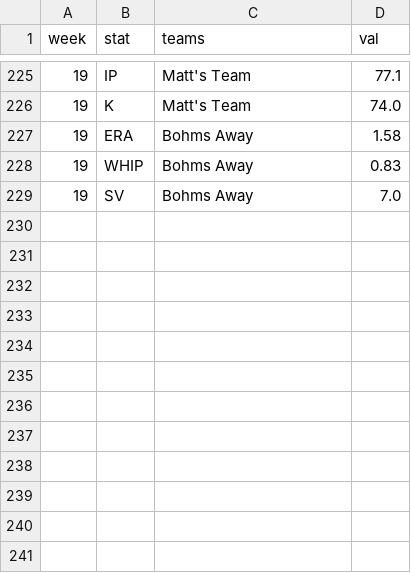
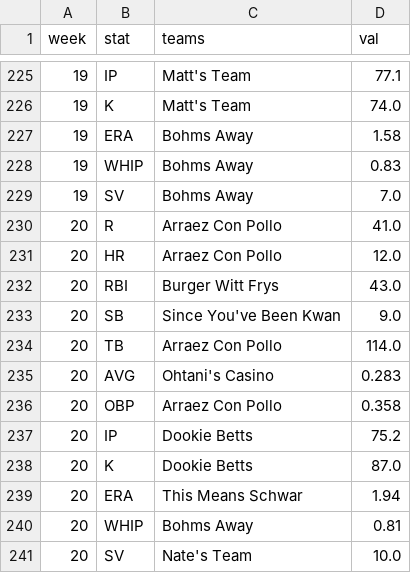
Before and after one commit to maflancer/baseball, a CSV file: public/data/leaders_2024.csv, drawn as a sheet; only a part is shown, gaps mark what is left out.

```diff
--- a/public/data/leaders_2024.csv
+++ b/public/data/leaders_2024.csv
@@ -229 +229,13 @@ week,stat,teams,val
 19,SV,Bohms Away,7.0
+20,R,Arraez Con Pollo,41.0
+20,HR,Arraez Con Pollo,12.0
+20,RBI,Burger Witt Frys,43.0
+20,SB,Since You've Been Kwan,9.0
+20,TB,Arraez Con Pollo,114.0
+20,AVG,Ohtani's Casino,0.283
+20,OBP,Arraez Con Pollo,0.358
+20,IP,Dookie Betts,75.2
+20,K,Dookie Betts,87.0
+20,ERA,This Means Schwar,1.94
+20,WHIP,Bohms Away,0.81
+20,SV,Nate's Team,10.0
```
Also changed, not shown: public/data/standings_2024.csv, public/data/stats_2024.csv.
